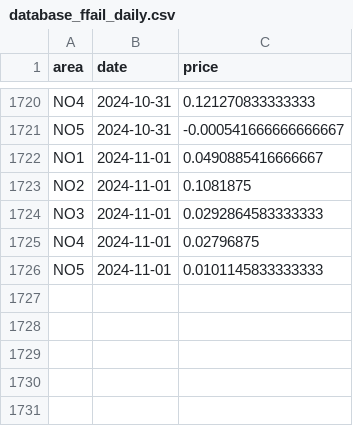
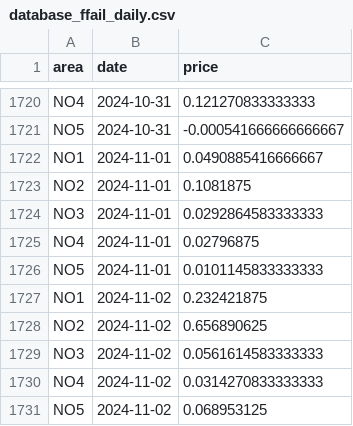
Before and after one commit to martinju/stromstotte, a CSV file: data/database_ffail_daily.csv, drawn as a sheet; only a part is shown, gaps mark what is left out; the diff names each change by its address in the sheet, - before the commit and + after, or states it on an @@ line.

```diff
--- a/data/database_ffail_daily.csv
+++ b/data/database_ffail_daily.csv
+row 1727: NO1 | 2024-11-02 | 0.232421875
+row 1728: NO2 | 2024-11-02 | 0.656890625
+row 1729: NO3 | 2024-11-02 | 0.0561614583333333
+row 1730: NO4 | 2024-11-02 | 0.0314270833333333
+row 1731: NO5 | 2024-11-02 | 0.068953125
```
Also changed, not shown: data/database_ffail_hourly.csv, 2 other files.
